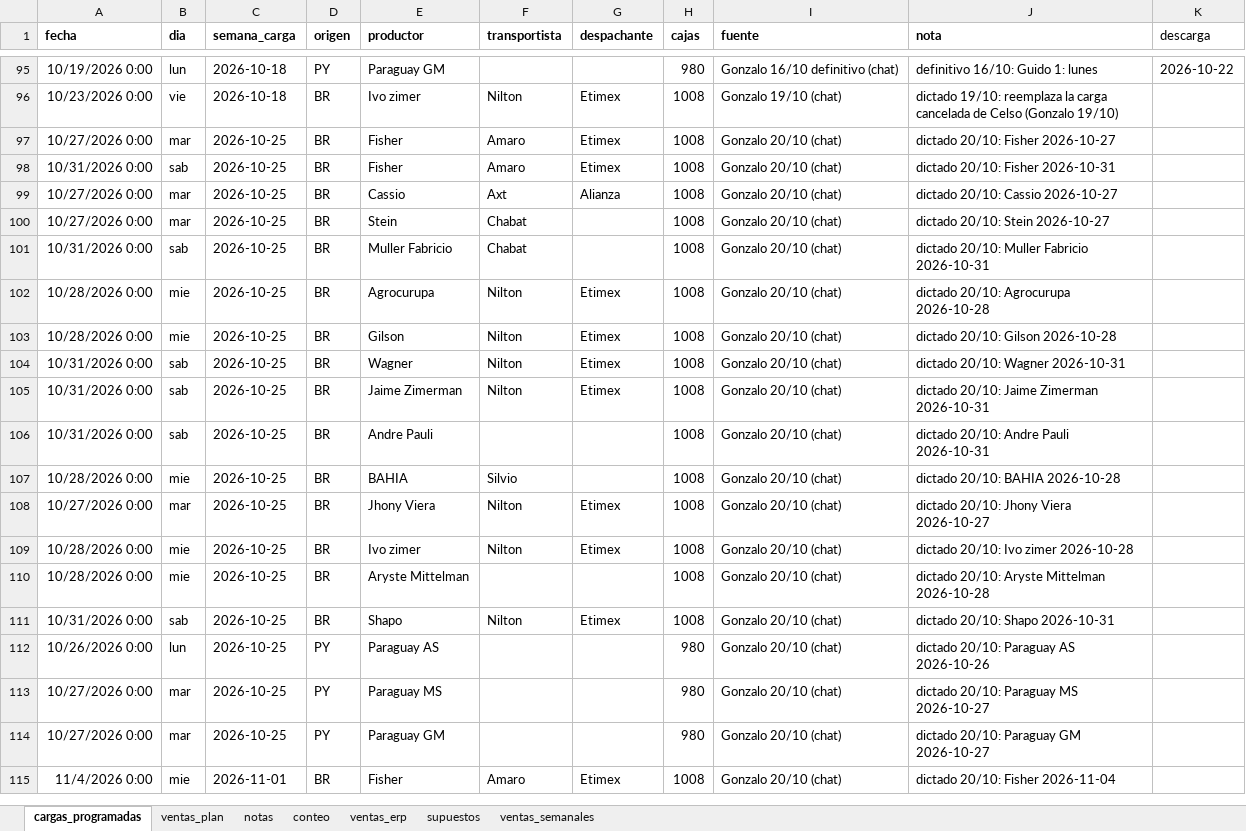
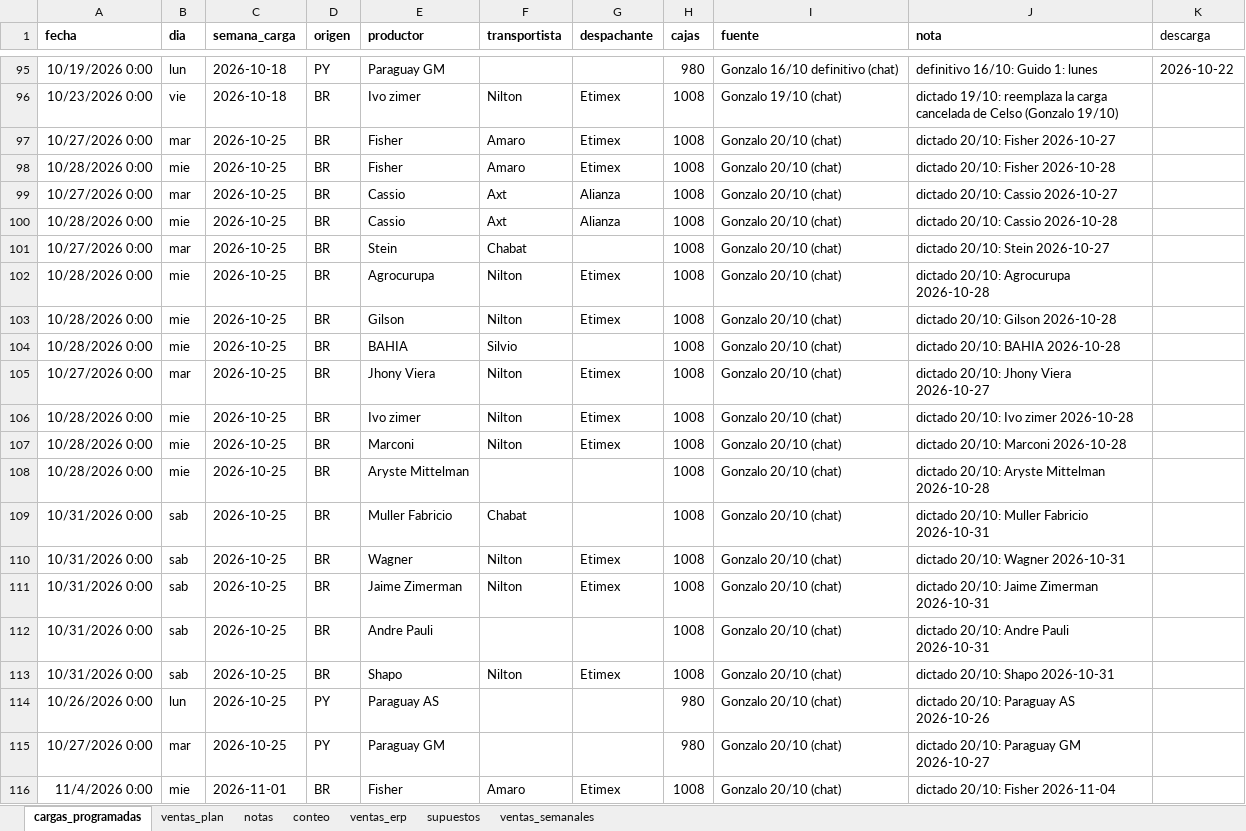
Before and after one commit to ingenieria-pepe/gonza_pepe, an Excel workbook: plan_compras/plan_compras.xlsx, sheet cargas_programadas, drawn as a sheet; only a part is shown, gaps mark what is left out; values as stored, in another font and other column widths than the file's, no borders; removed rows and columns are numbered as before the commit, all else as after; the diff names each change by its address in the sheet, - before the commit and + after, or states it on an @@ line.

```diff
--- a/plan_compras/plan_compras.xlsx (sheet cargas_programadas)
+++ b/plan_compras/plan_compras.xlsx (sheet cargas_programadas)
-A98 (fecha): 10/31/2026 0:00
+A98 (fecha): 10/28/2026 0:00
-B98 (dia): sab
+B98 (dia): mie
-J98 (nota): dictado 20/10: Fisher 2026-10-31
+J98 (nota): dictado 20/10: Fisher 2026-10-28
+row 100: 10/28/2026 0:00 | mie | 2026-10-25 | BR | Cassio | Axt | Alianza | 1008 | Gonzalo 20/10 (chat) | dictado 20/10: Cassio 2026-10-28
@@ row 107 moved to row 104: 10/28/2026 0:00 @@
@@ row 108 moved to row 105: 10/27/2026 0:00 @@
@@ row 109 moved to row 106: 10/28/2026 0:00 @@
+row 107: 10/28/2026 0:00 | mie | 2026-10-25 | BR | Marconi | Nilton | Etimex | 1008 | Gonzalo 20/10 (chat) | dictado 20/10: Marconi 2026-10-28
@@ row 110 moved to row 108: 10/28/2026 0:00 @@
@@ row 101 moved to row 109: 10/31/2026 0:00 @@
-row 113: 10/27/2026 0:00 | mar | 2026-10-25 | PY | Paraguay MS |  |  | 980 | Gonzalo 20/10 (chat) | dictado 20/10: Paraguay MS 2026-10-27
```
Also changed, not shown: 3 other files.
